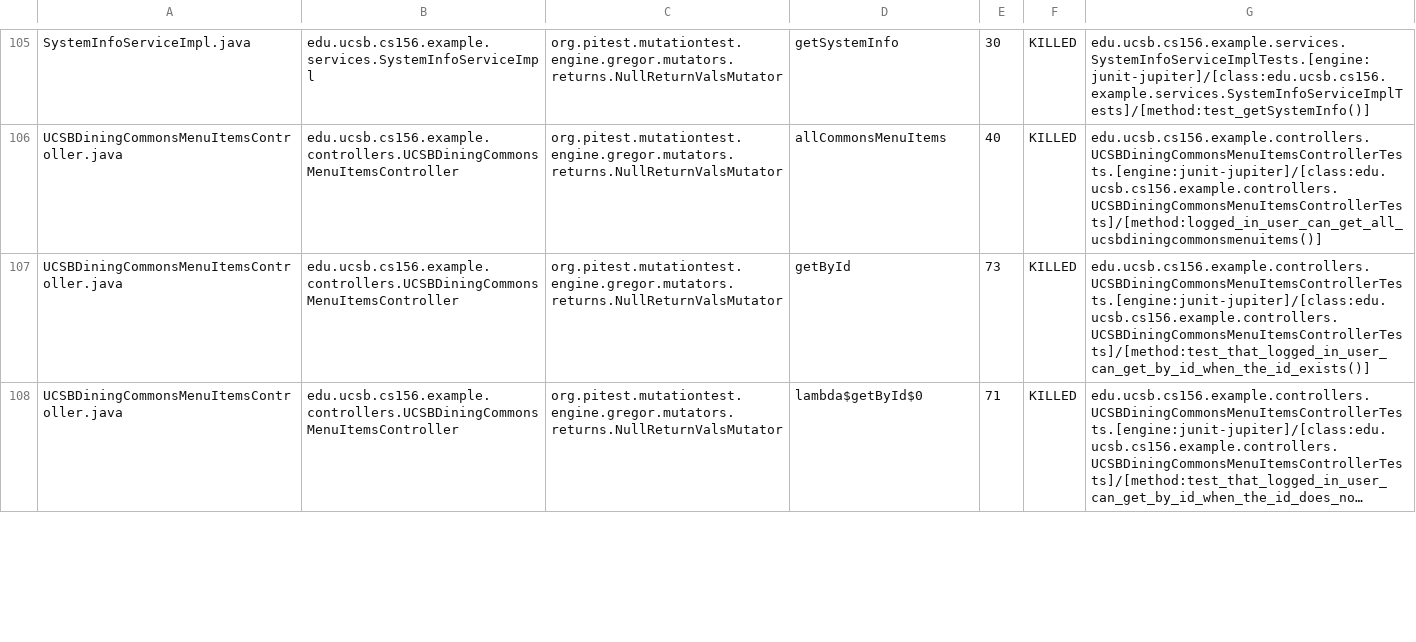
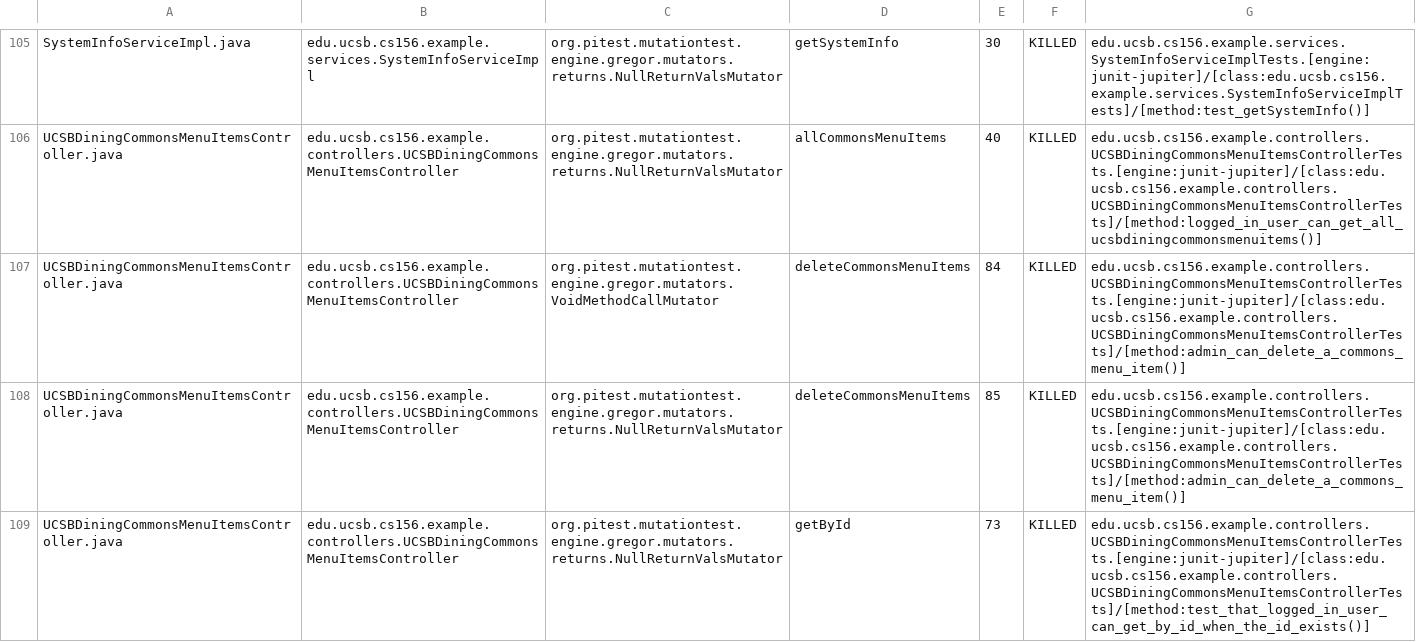
Before and after one commit to ucsb-cs156-w24/team02-w24-6pm-2, a CSV file: pitest/mutations.csv, drawn as a sheet; only a part is shown, gaps mark what is left out; the shorter side is filled out with more unchanged rows; long unchanged cells end in …; the diff covers the shown part only.

Commit message:
Deploying to gh-pages from @ ucsb-cs156-w24/team02-w24-6pm-2@f46de56abb265a84b9ca7934837ad4c08043b1a3 🚀

```diff
--- a/pitest/mutations.csv
+++ b/pitest/mutations.csv
@@ -106,2 +106,4 @@ SystemInfoServiceImpl.java,edu.ucsb.cs156.example.services.SystemInfoServiceImpl
 UCSBDiningCommonsMenuItemsController.java,edu.ucsb.cs156.example.controllers.UCSBDiningCommonsMenuItemsController,org.pitest.mutationtest.engine.gregor.mutators.returns.NullReturnValsMutator,allCommonsMenuItems,40,KILLED,edu.ucsb.cs156.example.controllers.UCSBDiningCommonsMenuItemsControllerTests.[engine:junit-jupiter]/[class:edu.ucsb.cs156.example.controllers.UCSBDiningCommonsMenuItemsControllerTests]/[method:logged_in_user_can_get_all_ucsbdiningcommonsmenuitems()]
+UCSBDiningCommonsMenuItemsController.java,edu.ucsb.cs156.example.controllers.UCSBDiningCommonsMenuItemsController,org.pitest.mutationtest.engine.gregor.mutators.VoidMethodCallMutator,deleteCommonsMenuItems,84,KILLED,edu.ucsb.cs156.example.controllers.UCSBDiningCommonsMenuItemsControllerTests.[engine:junit-jupiter]/[class:edu.ucsb.cs156.example.controllers.UCSBDiningCommonsMenuItemsControllerTests]/[method:admin_can_delete_a_commons_menu_item()]
+UCSBDiningCommonsMenuItemsController.java,edu.ucsb.cs156.example.controllers.UCSBDiningCommonsMenuItemsController,org.pitest.mutationtest.engine.gregor.mutators.returns.NullReturnValsMutator,deleteCommonsMenuItems,85,KILLED,edu.ucsb.cs156.example.controllers.UCSBDiningCommonsMenuItemsControllerTests.[engine:junit-jupiter]/[class:edu.ucsb.cs156.example.controllers.UCSBDiningCommonsMenuItemsControllerTests]/[method:admin_can_delete_a_commons_menu_item()]
 UCSBDiningCommonsMenuItemsController.java,edu.ucsb.cs156.example.controllers.UCSBDiningCommonsMenuItemsController,org.pitest.mutationtest.engine.gregor.mutators.returns.NullReturnValsMutator,getById,73,KILLED,edu.ucsb.cs156.example.controllers.UCSBDiningCommonsMenuItemsControllerTests.[engine:junit-jupiter]/[class:edu.ucsb.cs156.example.controllers.UCSBDiningCommonsMenuItemsControllerTests]/[method:test_that_logged_in_user_can_get_by_id_when_the_id_exists()]
```
Also changed, not shown: 1 added row and 5 edited cells elsewhere in this file, 17 other files.
